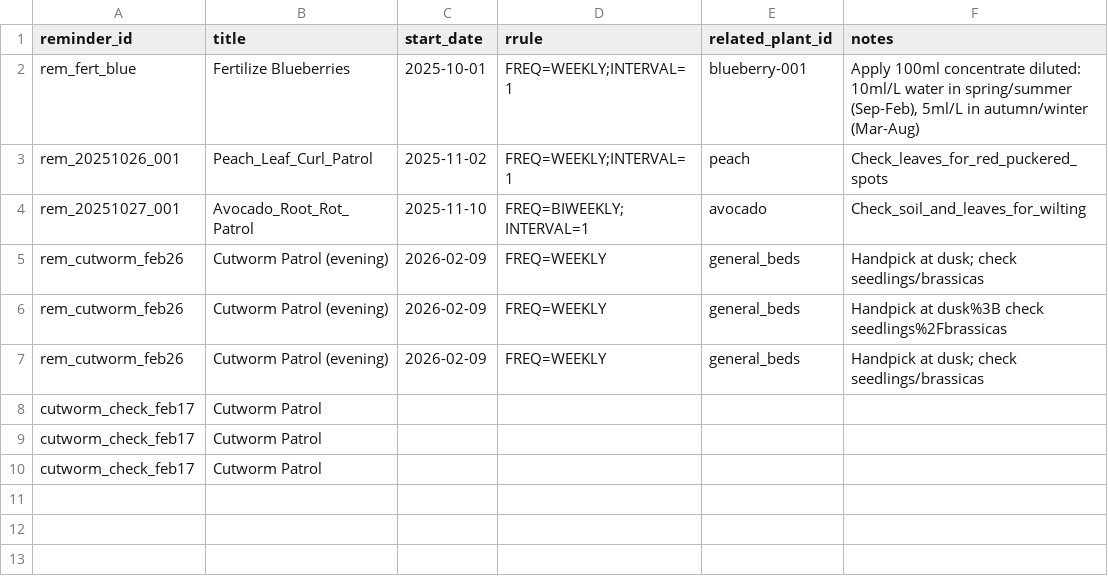
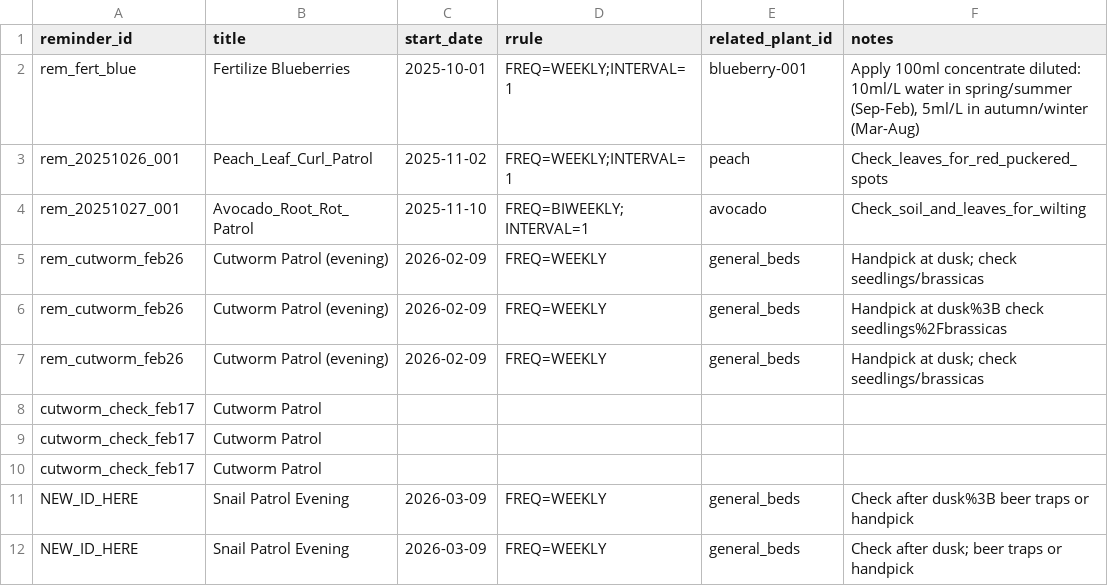
Before and after one commit to ozbren/garden-ai, a CSV file: data/garden_reminders.csv, drawn as a sheet; the diff names each change by its address in the sheet, - before the commit and + after, or states it on an @@ line.

```diff
--- a/data/garden_reminders.csv
+++ b/data/garden_reminders.csv
+row 11: NEW_ID_HERE | Snail Patrol Evening | 2026-03-09 | FREQ=WEEKLY | general_beds | Check after dusk%3B beer traps or handpick
+row 12: NEW_ID_HERE | Snail Patrol Evening | 2026-03-09 | FREQ=WEEKLY | general_beds | Check after dusk; beer traps or handpick
```
